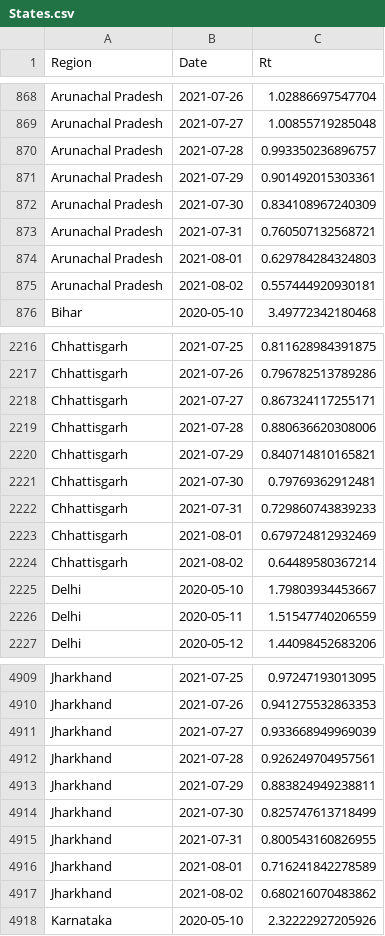
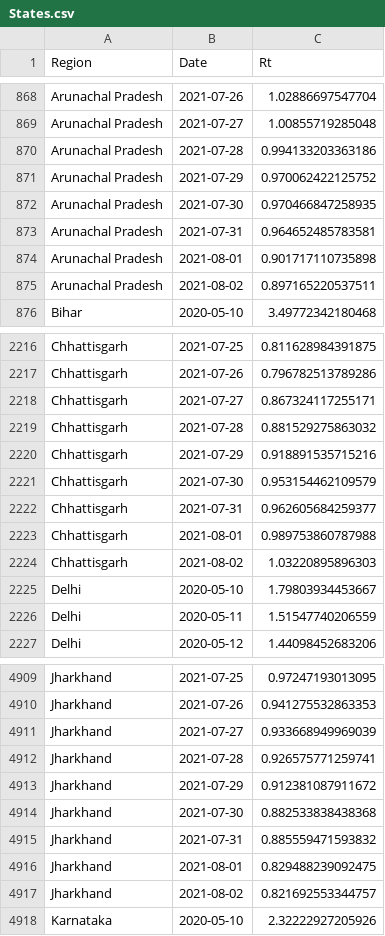
Before and after one commit to nishanshaik/sunset_angels-jump, a CSV file: States.csv, drawn as a sheet; only a part is shown, gaps mark what is left out; the diff covers the shown part only.

```diff
--- a/States.csv
+++ b/States.csv
@@ -869,8 +869,8 @@
 "Arunachal Pradesh",2021-07-27,1.00855719285048
-"Arunachal Pradesh",2021-07-28,0.993350236896757
-"Arunachal Pradesh",2021-07-29,0.901492015303361
-"Arunachal Pradesh",2021-07-30,0.834108967240309
-"Arunachal Pradesh",2021-07-31,0.760507132568721
-"Arunachal Pradesh",2021-08-01,0.629784284324803
-"Arunachal Pradesh",2021-08-02,0.557444920930181
+"Arunachal Pradesh",2021-07-28,0.994133203363186
+"Arunachal Pradesh",2021-07-29,0.970062422125752
+"Arunachal Pradesh",2021-07-30,0.970466847258935
+"Arunachal Pradesh",2021-07-31,0.964652485783581
+"Arunachal Pradesh",2021-08-01,0.901717110735898
+"Arunachal Pradesh",2021-08-02,0.897165220537511
 "Bihar",2020-05-10,3.49772342180468
@@ -2218,8 +2218,8 @@
 "Chhattisgarh",2021-07-27,0.867324117255171
-"Chhattisgarh",2021-07-28,0.880636620308006
-"Chhattisgarh",2021-07-29,0.840714810165821
-"Chhattisgarh",2021-07-30,0.79769362912481
-"Chhattisgarh",2021-07-31,0.729860743839233
-"Chhattisgarh",2021-08-01,0.679724812932469
-"Chhattisgarh",2021-08-02,0.64489580367214
+"Chhattisgarh",2021-07-28,0.881529275863032
+"Chhattisgarh",2021-07-29,0.918891535715216
+"Chhattisgarh",2021-07-30,0.953154462109579
+"Chhattisgarh",2021-07-31,0.962605684259377
+"Chhattisgarh",2021-08-01,0.989753860787988
+"Chhattisgarh",2021-08-02,1.03220895896303
 "Delhi",2020-05-10,1.79803934453667
@@ -4911,8 +4911,8 @@
 "Jharkhand",2021-07-27,0.933668949969039
-"Jharkhand",2021-07-28,0.926249704957561
-"Jharkhand",2021-07-29,0.883824949238811
-"Jharkhand",2021-07-30,0.825747613718499
-"Jharkhand",2021-07-31,0.800543160826955
-"Jharkhand",2021-08-01,0.716241842278589
-"Jharkhand",2021-08-02,0.680216070483862
+"Jharkhand",2021-07-28,0.926575771259741
+"Jharkhand",2021-07-29,0.912381087911672
+"Jharkhand",2021-07-30,0.882533838438368
+"Jharkhand",2021-07-31,0.885559471593832
+"Jharkhand",2021-08-01,0.829488239092475
+"Jharkhand",2021-08-02,0.821692553344757
 "Karnataka",2020-05-10,2.32222927205926
```
Also changed, not shown: 6 edited cells elsewhere in this file, India.csv, 38 other files.
